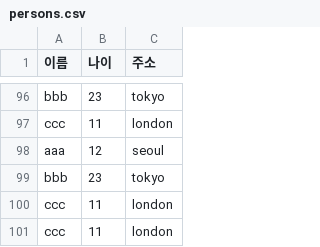
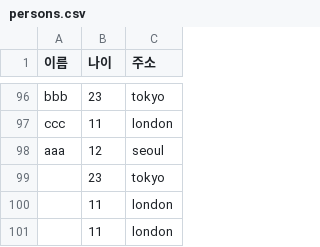
Before and after one commit to who-is-hu/study-spring-batch, a CSV file: src/main/resources/persons.csv, drawn as a sheet; only a part is shown, gaps mark what is left out.

```diff
--- a/src/main/resources/persons.csv
+++ b/src/main/resources/persons.csv
@@ -98,4 +98,4 @@ ccc, 11, london
 aaa, 12, seoul
-bbb, 23, tokyo
-ccc, 11, london
-ccc, 11, london
+, 23, tokyo
+, 11, london
+, 11, london
```
Also changed, not shown: 4 other files.
